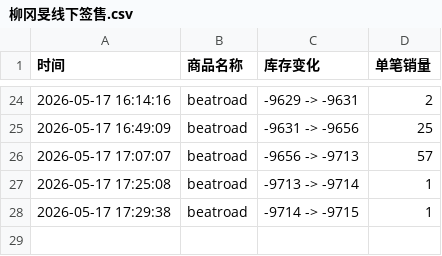
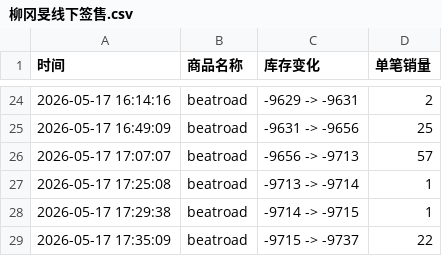
Before and after one commit to Juineii/kangmin_br0517, a CSV file: 柳冈旻线下签售.csv, drawn as a sheet; only a part is shown, gaps mark what is left out; the diff names each change by its address in the sheet, - before the commit and + after, or states it on an @@ line.

Commit message:
自动更新数据 2026-05-17 17:35:23

```diff
--- a/柳冈旻线下签售.csv
+++ b/柳冈旻线下签售.csv
+row 29: 2026-05-17 17:35:09 | beatroad | -9715 -> -9737 | 22
```
